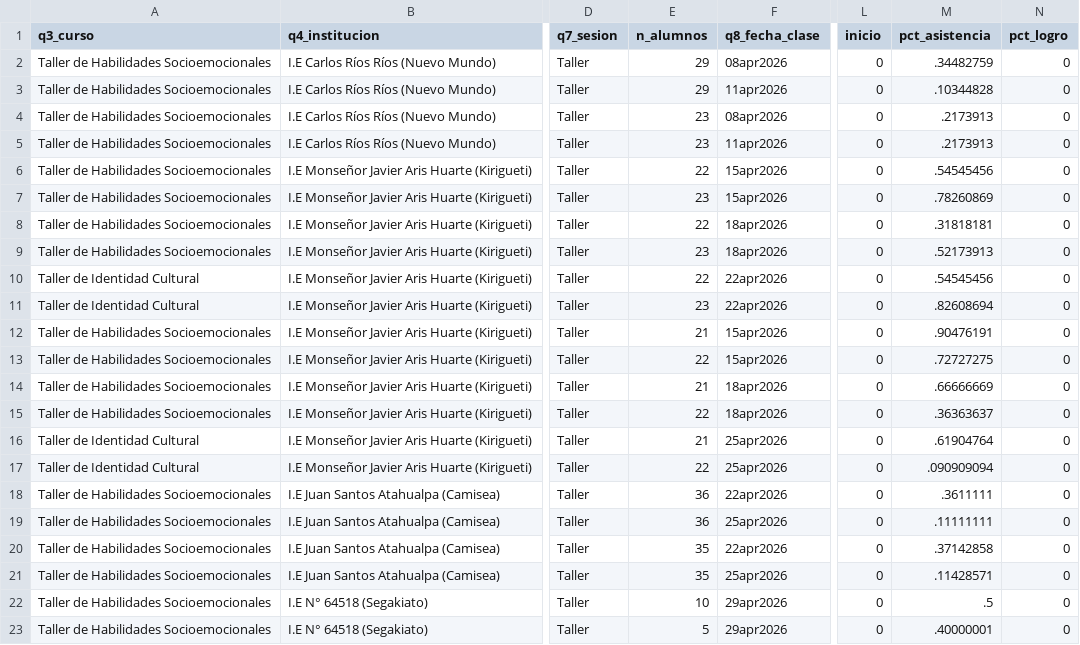
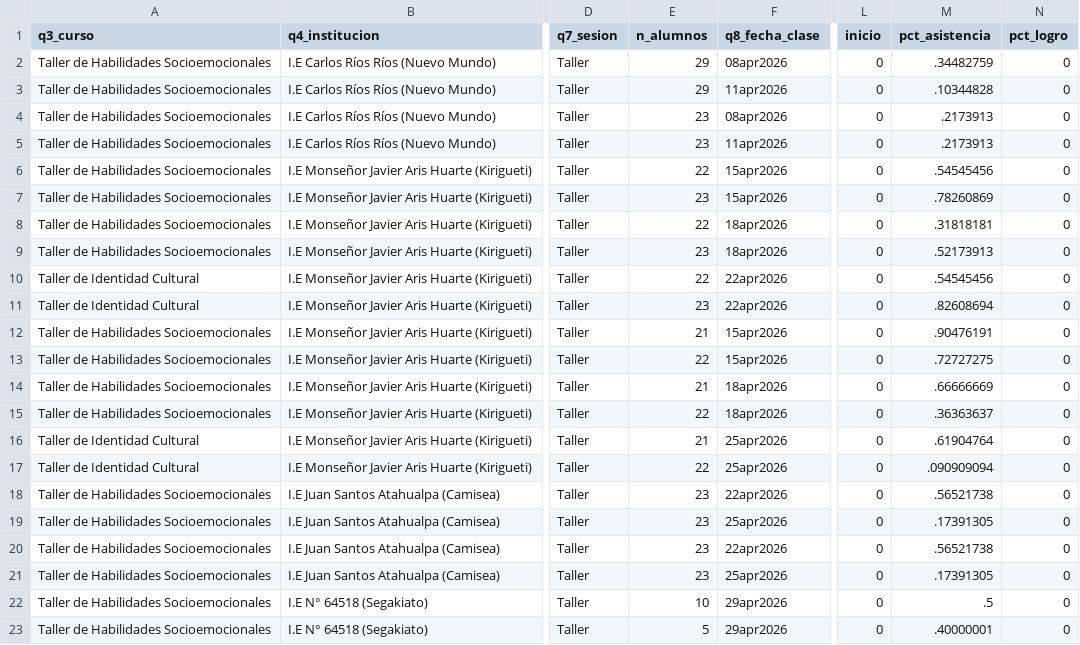
Before and after one commit to lateriteperu/dashboard_nivelacion_educativa, a CSV file: plus_petrol_2026_pii_grupal_talleres.csv, drawn as a sheet; only a part is shown, gaps mark what is left out; the diff names each change by its address in the sheet, - before the commit and + after, or states it on an @@ line.

```diff
--- a/plus_petrol_2026_pii_grupal_talleres.csv
+++ b/plus_petrol_2026_pii_grupal_talleres.csv
-E18:E19 (n_alumnos): 36
+E18:E19 (n_alumnos): 23
-M18 (pct_asistencia): .3611111
+M18 (pct_asistencia): .56521738
-M19 (pct_asistencia): .11111111
+M19 (pct_asistencia): .17391305
-E20:E21 (n_alumnos): 35
+E20:E21 (n_alumnos): 23
-M20 (pct_asistencia): .37142858
+M20 (pct_asistencia): .56521738
-M21 (pct_asistencia): .11428571
+M21 (pct_asistencia): .17391305
```
Also changed, not shown: plus_petrol_2026_pii_grupal_clases.csv.
